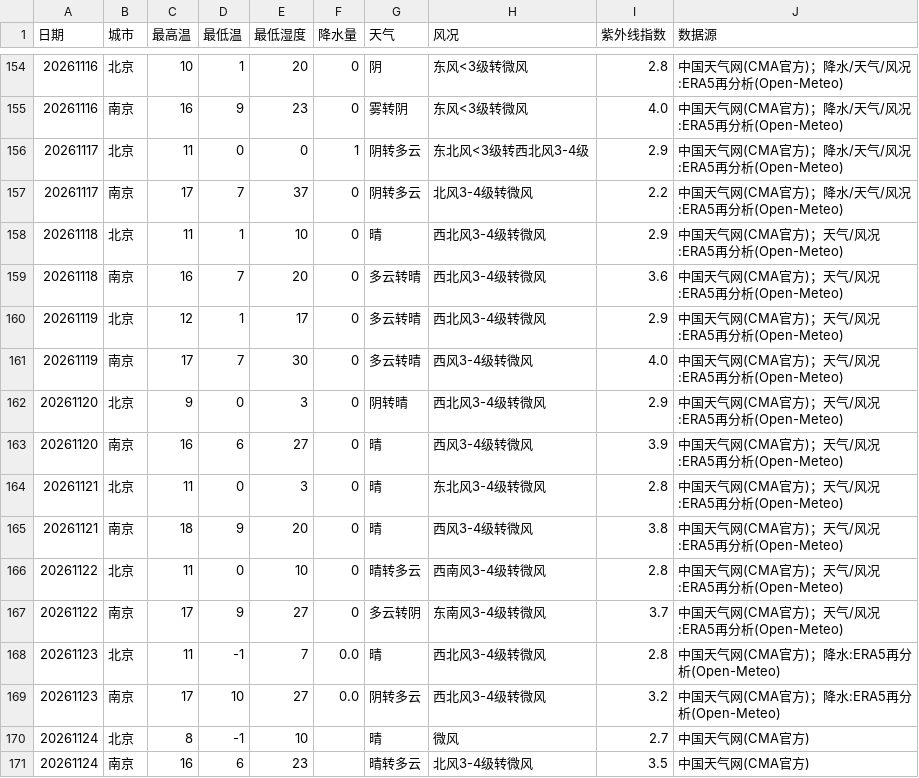
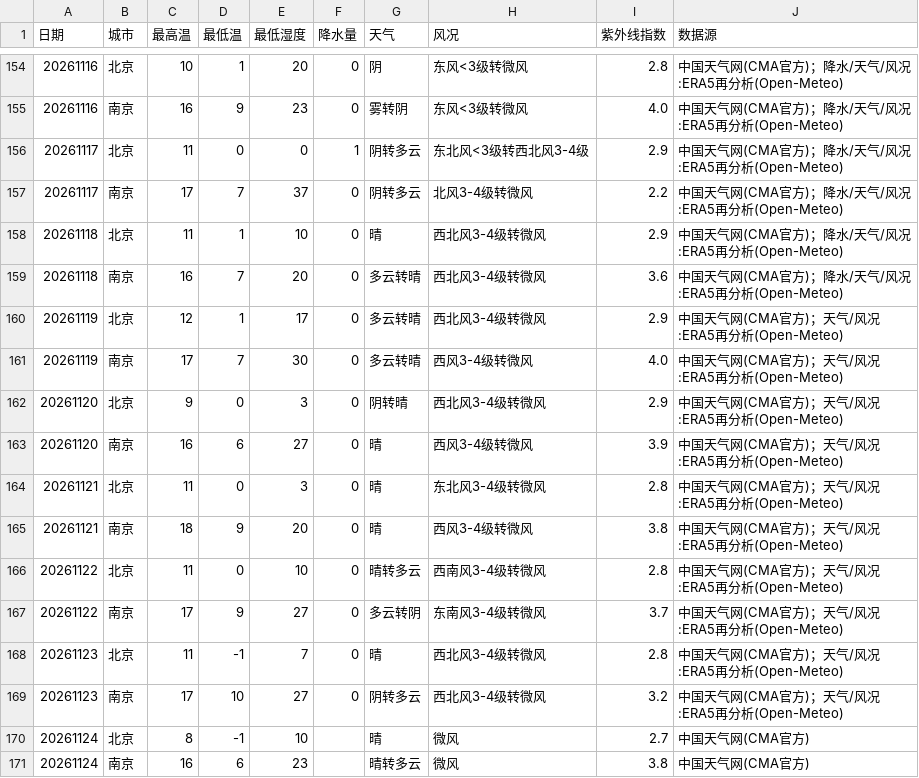
Before and after one commit to ZhuZhengHuan/Bj-Nj-Weather-, a CSV file: met_daily.csv, drawn as a sheet; only a part is shown, gaps mark what is left out.

```diff
--- a/met_daily.csv
+++ b/met_daily.csv
@@ -157,4 +157,4 @@
 20261117,南京,17,7,37,0,阴转多云,北风3-4级转微风,2.2,中国天气网(CMA官方)；降水/天气/风况:ERA5再分析(Open-Meteo)
-20261118,北京,11,1,10,0,晴,西北风3-4级转微风,2.9,中国天气网(CMA官方)；天气/风况:ERA5再分析(Open-Meteo)
-20261118,南京,16,7,20,0,多云转晴,西北风3-4级转微风,3.6,中国天气网(CMA官方)；天气/风况:ERA5再分析(Open-Meteo)
+20261118,北京,11,1,10,0,晴,西北风3-4级转微风,2.9,中国天气网(CMA官方)；降水/天气/风况:ERA5再分析(Open-Meteo)
+20261118,南京,16,7,20,0,多云转晴,西北风3-4级转微风,3.6,中国天气网(CMA官方)；降水/天气/风况:ERA5再分析(Open-Meteo)
 20261119,北京,12,1,17,0,多云转晴,西北风3-4级转微风,2.9,中国天气网(CMA官方)；天气/风况:ERA5再分析(Open-Meteo)
@@ -167,5 +167,5 @@
 20261122,南京,17,9,27,0,多云转阴,东南风3-4级转微风,3.7,中国天气网(CMA官方)；天气/风况:ERA5再分析(Open-Meteo)
-20261123,北京,11,-1,7,0.0,晴,西北风3-4级转微风,2.8,中国天气网(CMA官方)；降水:ERA5再分析(Open-Meteo)
-20261123,南京,17,10,27,0.0,阴转多云,西北风3-4级转微风,3.2,中国天气网(CMA官方)；降水:ERA5再分析(Open-Meteo)
+20261123,北京,11,-1,7,0,晴,西北风3-4级转微风,2.8,中国天气网(CMA官方)；天气/风况:ERA5再分析(Open-Meteo)
+20261123,南京,17,10,27,0,阴转多云,西北风3-4级转微风,3.2,中国天气网(CMA官方)；天气/风况:ERA5再分析(Open-Meteo)
 20261124,北京,8,-1,10,,晴,微风,2.7,中国天气网(CMA官方)
-20261124,南京,16,6,23,,晴转多云,北风3-4级转微风,3.5,中国天气网(CMA官方)
+20261124,南京,16,6,23,,晴转多云,微风,3.8,中国天气网(CMA官方)
```
Also changed, not shown: aqi_points.csv, met_points.csv, 1 other file.
